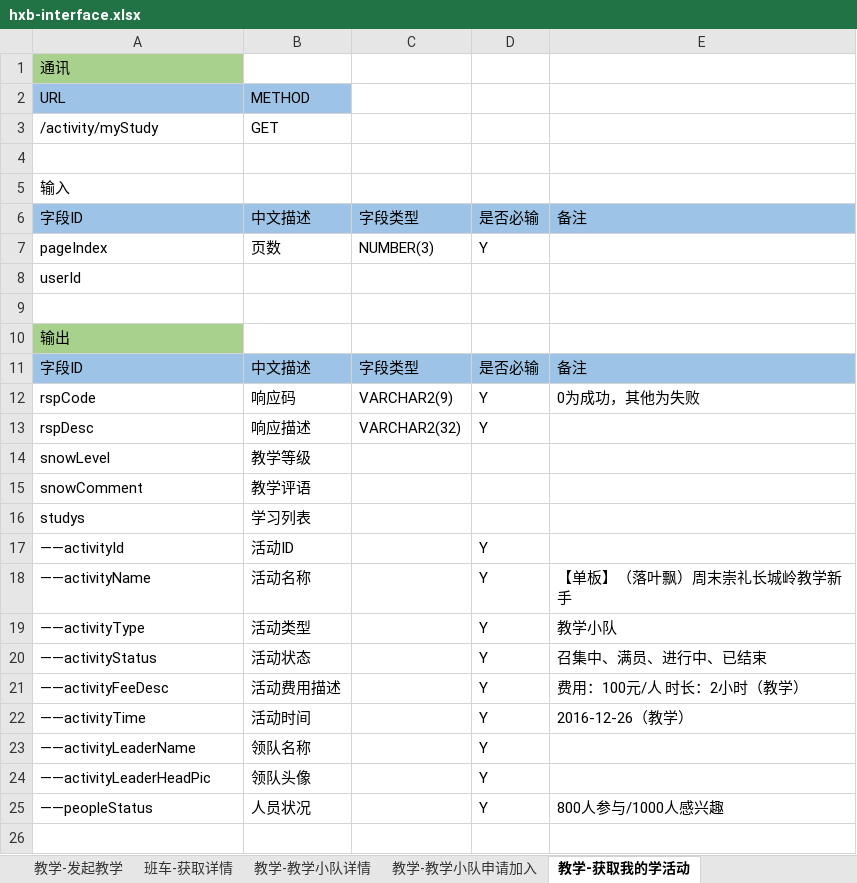
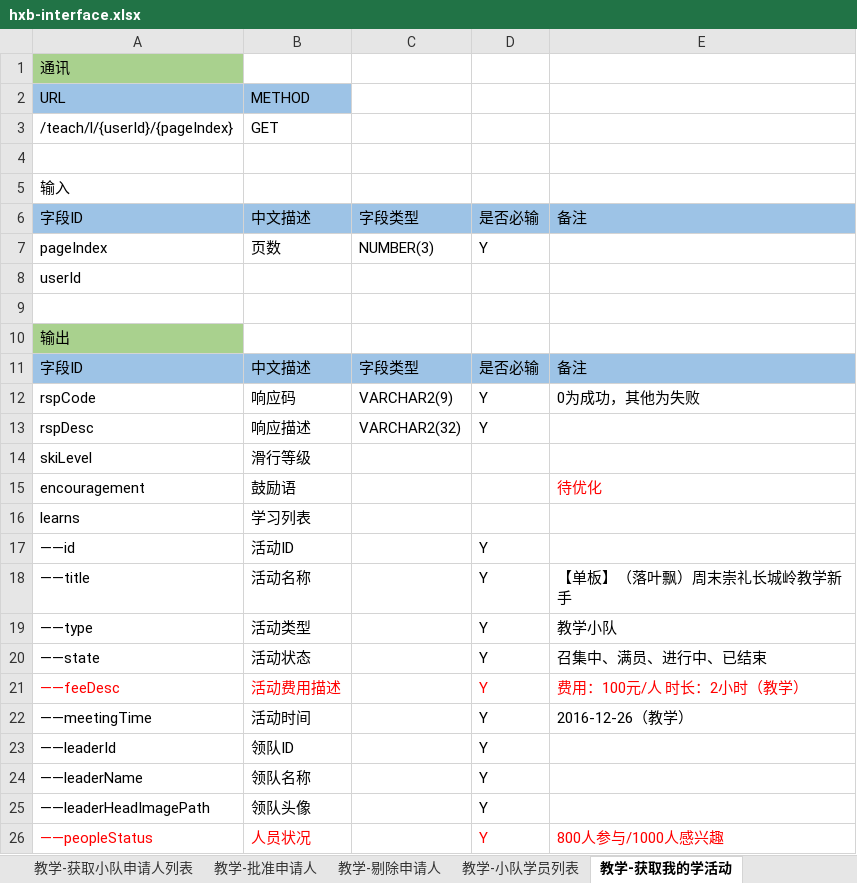
Before and after one commit to skee-t/documents, an Excel workbook: hxb-interface.xlsx, sheet 教学-获取我的学活动, drawn as a sheet; values as stored, in another font and other column widths than the file's, no borders; removed rows and columns are numbered as before the commit, all else as after; the diff names each change by its address in the sheet, - before the commit and + after, or states it on an @@ line.

```diff
--- a/hxb-interface.xlsx (sheet 教学-获取我的学活动)
+++ b/hxb-interface.xlsx (sheet 教学-获取我的学活动)
-A3: /activity/myStudy
+A3: /teach/l/{userId}/{pageIndex}
-row 14: snowLevel | 教学等级
-row 15: snowComment | 教学评语
+row 14: skiLevel | 滑行等级
+row 15: encouragement | 鼓励语 |  |  | 待优化
-A16: studys
+A16: learns
-A17: ——activityId
+A17: ——id
-A18: ——activityName
+A18: ——title
-A19: ——activityType
+A19: ——type
-A20: ——activityStatus
+A20: ——state
-A21: ——activityFeeDesc
+A21: ——feeDesc
-A21:B21 text colour: black
+A21:B21 text colour: #FF0000
-D21:E21 text colour: black
+D21:E21 text colour: #FF0000
-A22: ——activityTime
+A22: ——meetingTime
+row 23: ——leaderId | 领队ID |  | Y
-A24: ——activityLeaderName
+A24: ——leaderName
-A25: ——activityLeaderHeadPic
+A25: ——leaderHeadImagePath
-A26:B26 text colour: black
+A26:B26 text colour: #FF0000
-D26:E26 text colour: black
+D26:E26 text colour: #FF0000
```
Also changed, not shown: sheet 教学-获取指定活动所有评价, sheet 概况, sheet 教学-教学小队详情, sheet 教学-获取待评价教学活动, sheet 教学-获取小队申请人列表, sheet 教学-小队学员列表, 14 more sheets, other sheet tabs.
